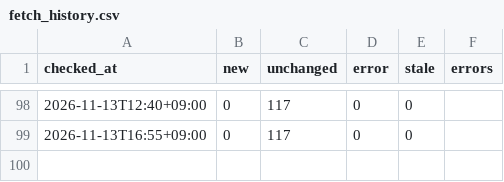
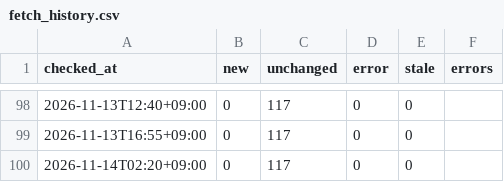
Before and after one commit to git-san-934/portal, a CSV file: boj-stats/pipeline/reports/fetch_history.csv, drawn as a sheet; only a part is shown, gaps mark what is left out.

```diff
--- a/boj-stats/pipeline/reports/fetch_history.csv
+++ b/boj-stats/pipeline/reports/fetch_history.csv
@@ -99 +99,2 @@ checked_at,new,unchanged,error,stale,errors
 2026-11-13T16:55+09:00,0,117,0,0,
+2026-11-14T02:20+09:00,0,117,0,0,
```
Also changed, not shown: 4 other files.
